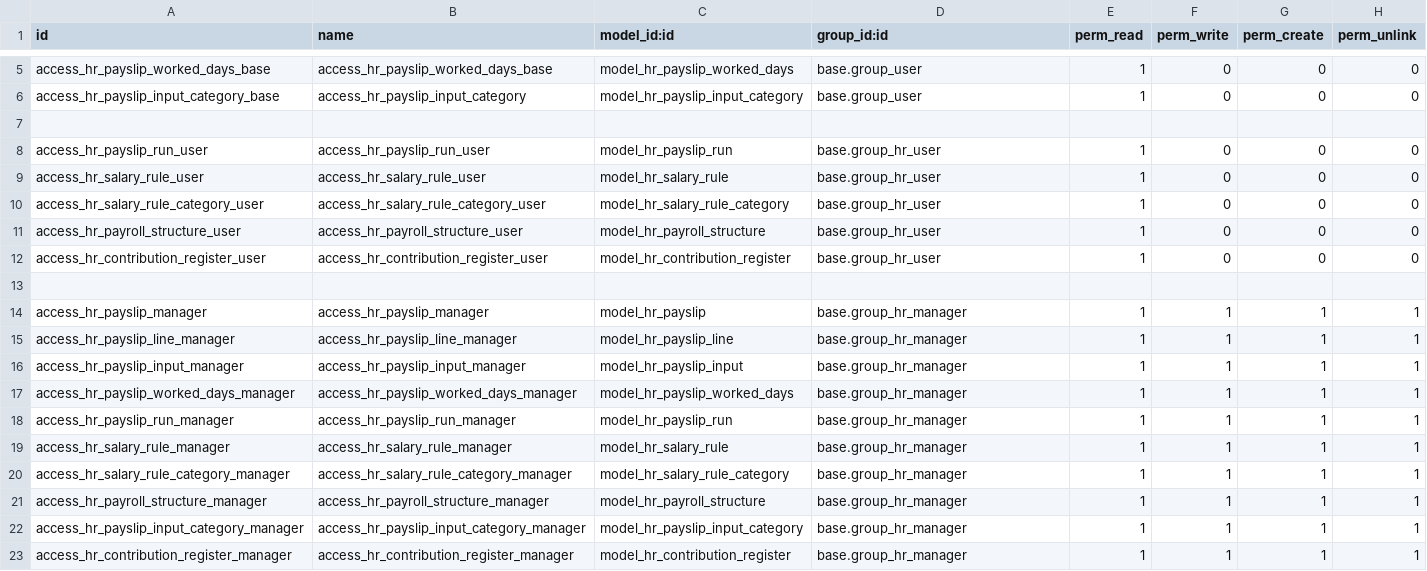
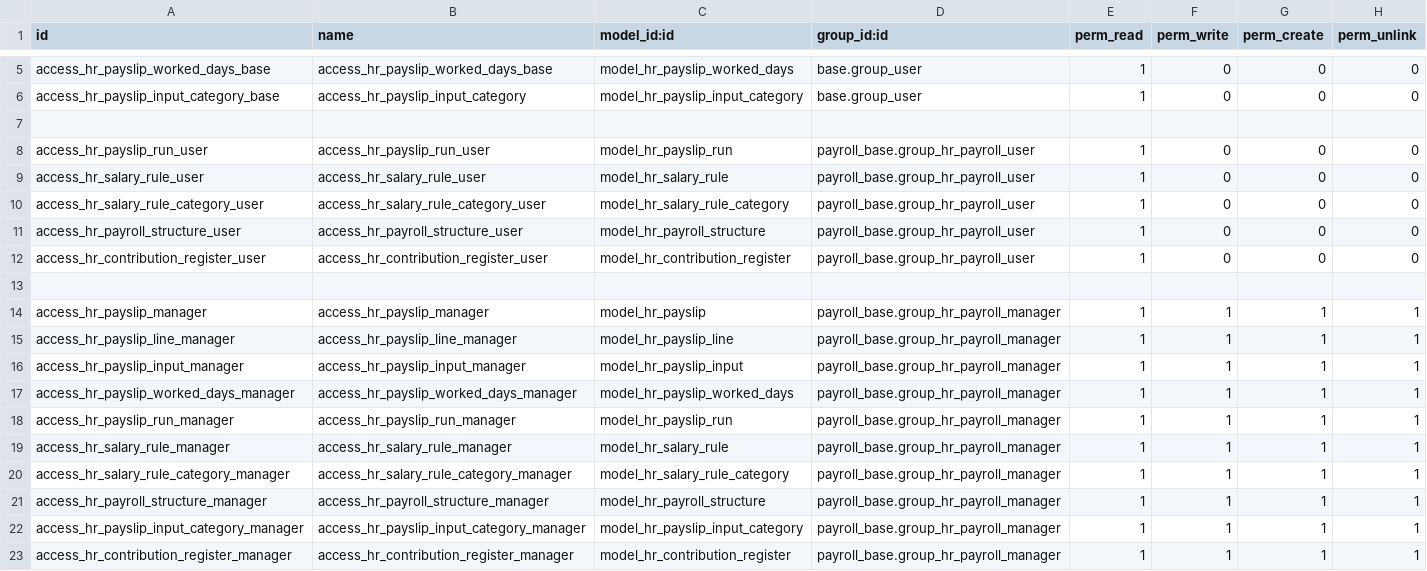
Before and after one commit to savoirfairelinux/odoo_payroll, a CSV file: payroll_base/security/ir.model.access.csv, drawn as a sheet; only a part is shown, gaps mark what is left out.

Commit message:
[10.0] port odoo_payroll from 10.0
Thanks to Dimitar Indovski for submiting this commit.

```diff
--- a/payroll_base/security/ir.model.access.csv
+++ b/payroll_base/security/ir.model.access.csv
@@ -7,17 +7,17 @@ access_hr_payslip_input_category_base,access_hr_payslip_input_category,model_hr_
 
-access_hr_payslip_run_user,access_hr_payslip_run_user,model_hr_payslip_run,base.group_hr_user,1,0,0,0
-access_hr_salary_rule_user,access_hr_salary_rule_user,model_hr_salary_rule,base.group_hr_user,1,0,0,0
-access_hr_salary_rule_category_user,access_hr_salary_rule_category_user,model_hr_salary_rule_category,base.group_hr_user,1,0,0,0
-access_hr_payroll_structure_user,access_hr_payroll_structure_user,model_hr_payroll_structure,base.group_hr_user,1,0,0,0
-access_hr_contribution_register_user,access_hr_contribution_register_user,model_hr_contribution_register,base.group_hr_user,1,0,0,0
+access_hr_payslip_run_user,access_hr_payslip_run_user,model_hr_payslip_run,payroll_base.group_hr_payroll_user,1,0,0,0
+access_hr_salary_rule_user,access_hr_salary_rule_user,model_hr_salary_rule,payroll_base.group_hr_payroll_user,1,0,0,0
+access_hr_salary_rule_category_user,access_hr_salary_rule_category_user,model_hr_salary_rule_category,payroll_base.group_hr_payroll_user,1,0,0,0
+access_hr_payroll_structure_user,access_hr_payroll_structure_user,model_hr_payroll_structure,payroll_base.group_hr_payroll_user,1,0,0,0
+access_hr_contribution_register_user,access_hr_contribution_register_user,model_hr_contribution_register,payroll_base.group_hr_payroll_user,1,0,0,0
 
-access_hr_payslip_manager,access_hr_payslip_manager,model_hr_payslip,base.group_hr_manager,1,1,1,1
-access_hr_payslip_line_manager,access_hr_payslip_line_manager,model_hr_payslip_line,base.group_hr_manager,1,1,1,1
-access_hr_payslip_input_manager,access_hr_payslip_input_manager,model_hr_payslip_input,base.group_hr_manager,1,1,1,1
-access_hr_payslip_worked_days_manager,access_hr_payslip_worked_days_manager,model_hr_payslip_worked_days,base.group_hr_manager,1,1,1,1
-access_hr_payslip_run_manager,access_hr_payslip_run_manager,model_hr_payslip_run,base.group_hr_manager,1,1,1,1
-access_hr_salary_rule_manager,access_hr_salary_rule_manager,model_hr_salary_rule,base.group_hr_manager,1,1,1,1
-access_hr_salary_rule_category_manager,access_hr_salary_rule_category_manager,model_hr_salary_rule_category,base.group_hr_manager,1,1,1,1
-access_hr_payroll_structure_manager,access_hr_payroll_structure_manager,model_hr_payroll_structure,base.group_hr_manager,1,1,1,1
-access_hr_payslip_input_category_manager,access_hr_payslip_input_category_manager,model_hr_payslip_input_category,base.group_hr_manager,1,1,1,1
-access_hr_contribution_register_manager,access_hr_contribution_register_manager,model_hr_contribution_register,base.group_hr_manager,1,1,1,1
+access_hr_payslip_manager,access_hr_payslip_manager,model_hr_payslip,payroll_base.group_hr_payroll_manager,1,1,1,1
+access_hr_payslip_line_manager,access_hr_payslip_line_manager,model_hr_payslip_line,payroll_base.group_hr_payroll_manager,1,1,1,1
+access_hr_payslip_input_manager,access_hr_payslip_input_manager,model_hr_payslip_input,payroll_base.group_hr_payroll_manager,1,1,1,1
+access_hr_payslip_worked_days_manager,access_hr_payslip_worked_days_manager,model_hr_payslip_worked_days,payroll_base.group_hr_payroll_manager,1,1,1,1
+access_hr_payslip_run_manager,access_hr_payslip_run_manager,model_hr_payslip_run,payroll_base.group_hr_payroll_manager,1,1,1,1
+access_hr_salary_rule_manager,access_hr_salary_rule_manager,model_hr_salary_rule,payroll_base.group_hr_payroll_manager,1,1,1,1
+access_hr_salary_rule_category_manager,access_hr_salary_rule_category_manager,model_hr_salary_rule_category,payroll_base.group_hr_payroll_manager,1,1,1,1
+access_hr_payroll_structure_manager,access_hr_payroll_structure_manager,model_hr_payroll_structure,payroll_base.group_hr_payroll_manager,1,1,1,1
+access_hr_payslip_input_category_manager,access_hr_payslip_input_category_manager,model_hr_payslip_input_category,payroll_base.group_hr_payroll_manager,1,1,1,1
+access_hr_contribution_register_manager,access_hr_contribution_register_manager,model_hr_contribution_register,payroll_base.group_hr_payroll_manager,1,1,1,1
```
Also changed, not shown: payroll_canada/security/ir.model.access.csv, payroll_employee_benefit/security/ir.model.access.csv, 56 other files.
